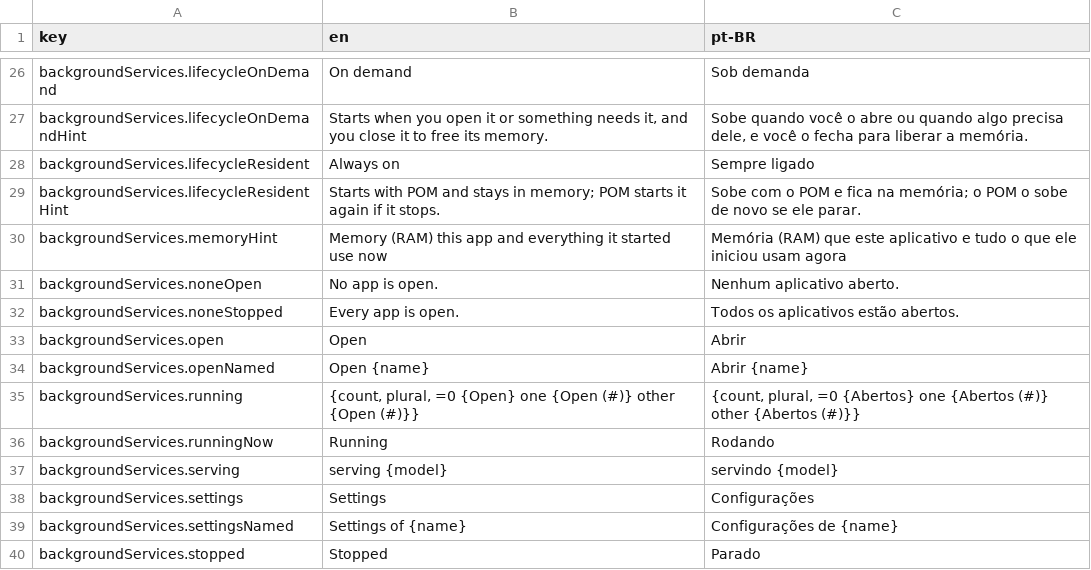
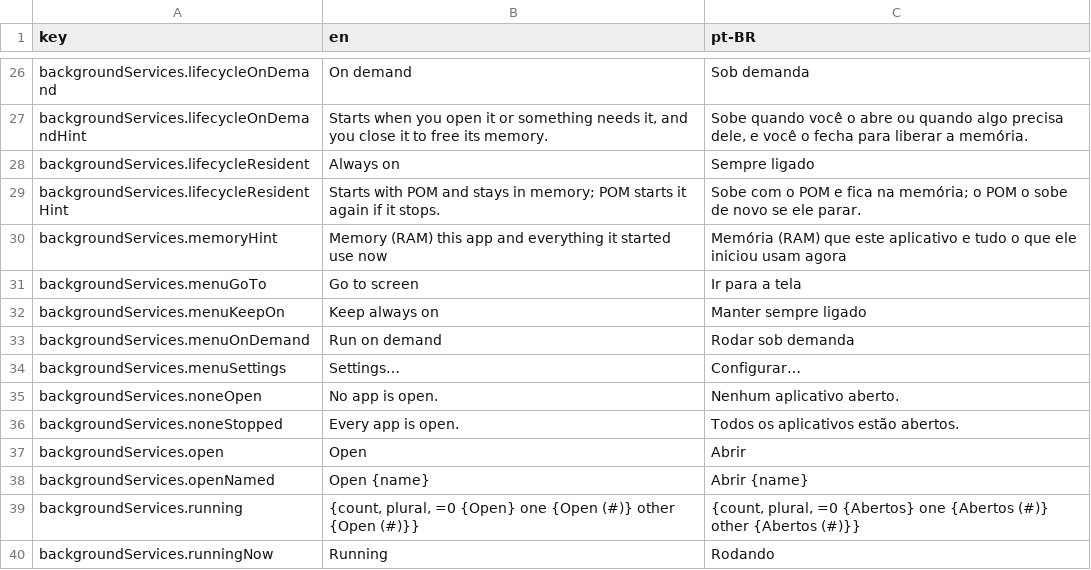
Before and after one commit to pieceofmindcloud/pom, a CSV file: apps/frontend/src/i18n/messages.csv, drawn as a sheet; only a part is shown, gaps mark what is left out; the shorter side is filled out with more unchanged rows.

```diff
--- a/apps/frontend/src/i18n/messages.csv
+++ b/apps/frontend/src/i18n/messages.csv
@@ -30,2 +30,6 @@ key,en,pt-BR
 "backgroundServices.memoryHint","Memory (RAM) this app and everything it started use now","Memória (RAM) que este aplicativo e tudo o que ele iniciou usam agora"
+"backgroundServices.menuGoTo","Go to screen","Ir para a tela"
+"backgroundServices.menuKeepOn","Keep always on","Manter sempre ligado"
+"backgroundServices.menuOnDemand","Run on demand","Rodar sob demanda"
+"backgroundServices.menuSettings","Settings…","Configurar…"
 "backgroundServices.noneOpen","No app is open.","Nenhum aplicativo aberto."
```
Also changed, not shown: 7 other files.
